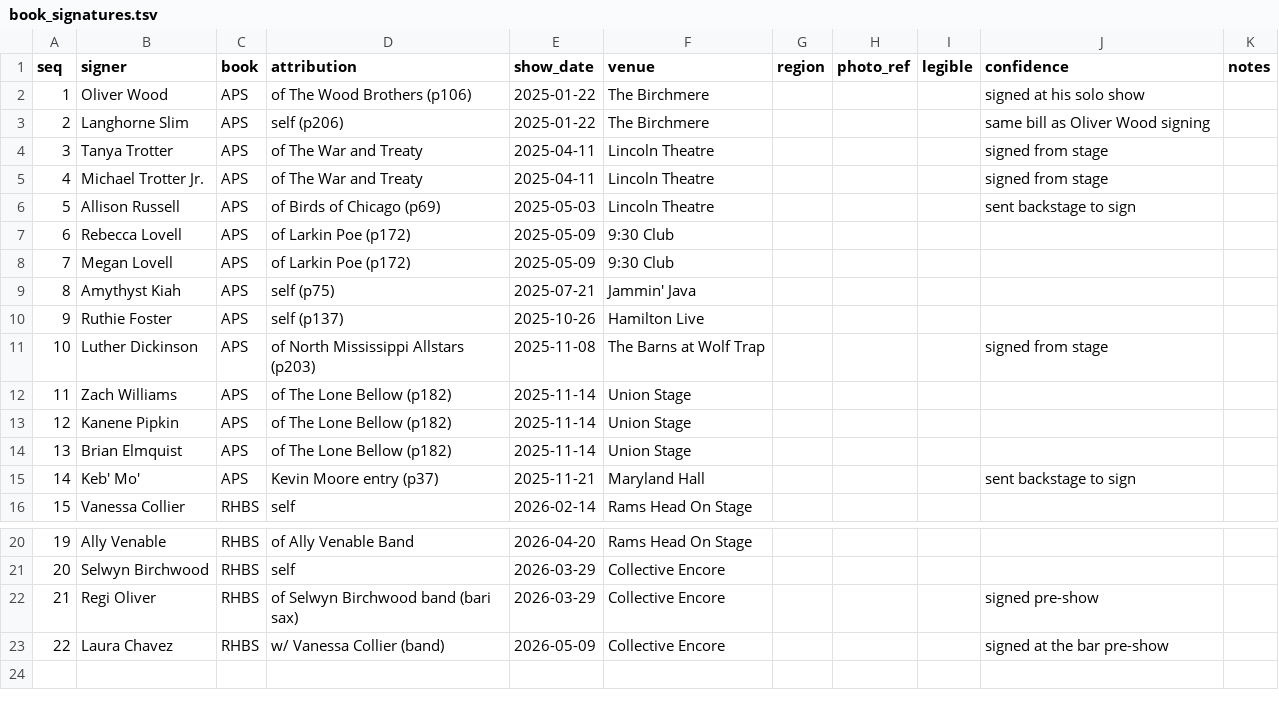
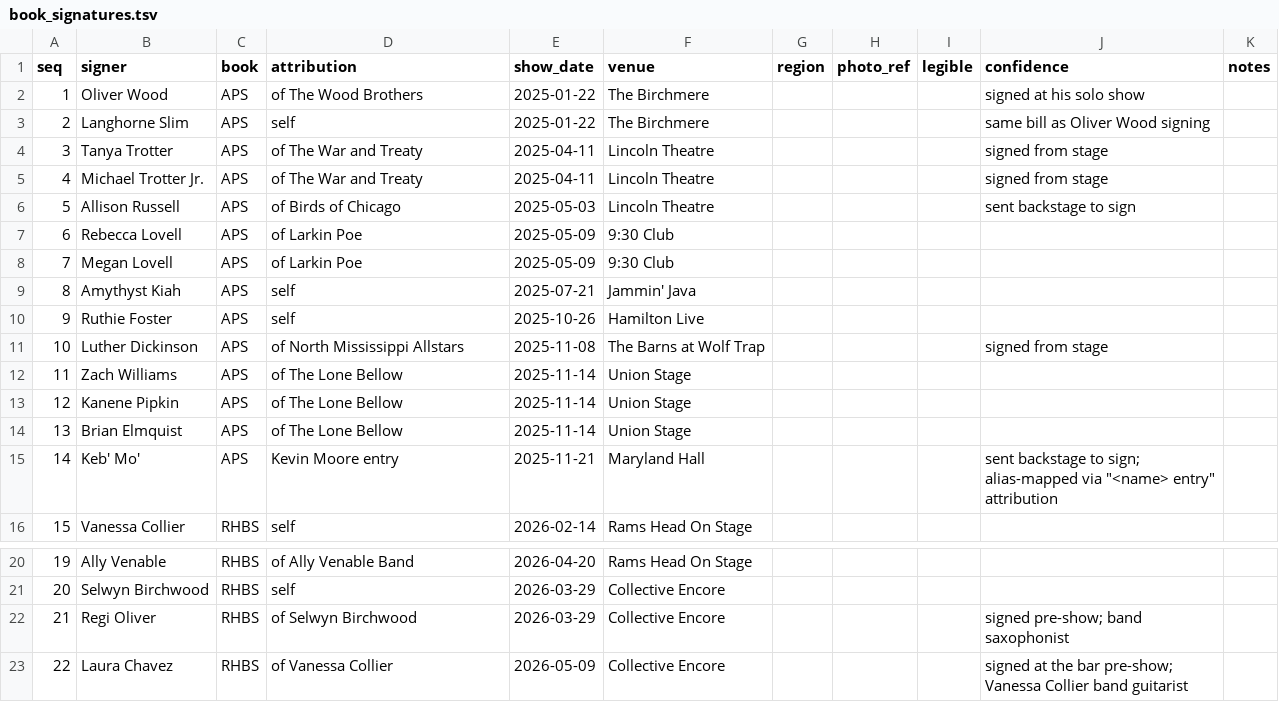
Before and after one commit to dan2bit/live-shows, a TSV file: data/show_goals/book_signatures.tsv, drawn as a sheet; only a part is shown, gaps mark what is left out.

Commit message:
S2.2b: clean book_signatures.tsv attribution values for parser correctness (#85, #138)
Three cleanups so the attribution parser in the builder (S3) can match
canonical artist names cleanly:

1. **Page annotations stripped from attribution**: "of Larkin Poe (p172)" →
   "of Larkin Poe" etc. Page is a property of the book entry
   (autograph_books_eligibility.tsv → APS Page), not the signature event.
   Keeping it in attribution meant canon("Larkin Poe (p172)") wouldn't
   match canon("Larkin Poe") and the band credit would silently miss.

2. **Laura Chavez `w/` → `of`**: she's Vanessa Collier's band guitarist (band
   member), not a guest / opener / co-bill signer. Correct attribution
   per the semantic corrections in the paired spec commit.

3. **Regi Oliver instrument stripped**: "of Selwyn Birchwood band (bari sax)"
   → "of Selwyn Birchwood". Instrument info moved to notes column;
   attribution needs to canonicalize cleanly against the artist name.

New attribution vocabulary introduced: `<name> entry` (used for row 14,
"Kevin Moore entry"). This handles the alias case where a book prints
someone under a different name (Kevin Moore = Keb' Mo'). Per the spec
correction: `<name> entry` credits both signer AND `<name>`. See spec
commit for the parser rule.

No changes to seq, signer, book, show_date, venue — only attribution
and one notes field. All 22 rows preserved.

```diff
--- a/data/show_goals/book_signatures.tsv
+++ b/data/show_goals/book_signatures.tsv
@@ -1,16 +1,16 @@
 seq	signer	book	attribution	show_date	venue	region	photo_ref	legible	confidence	notes
-1	Oliver Wood	APS	of The Wood Brothers (p106)	2025-01-22	The Birchmere				signed at his solo show
-2	Langhorne Slim	APS	self (p206)	2025-01-22	The Birchmere				same bill as Oliver Wood signing
+1	Oliver Wood	APS	of The Wood Brothers	2025-01-22	The Birchmere				signed at his solo show
+2	Langhorne Slim	APS	self	2025-01-22	The Birchmere				same bill as Oliver Wood signing
 3	Tanya Trotter	APS	of The War and Treaty	2025-04-11	Lincoln Theatre				signed from stage
 4	Michael Trotter Jr.	APS	of The War and Treaty	2025-04-11	Lincoln Theatre				signed from stage
-5	Allison Russell	APS	of Birds of Chicago (p69)	2025-05-03	Lincoln Theatre				sent backstage to sign
-6	Rebecca Lovell	APS	of Larkin Poe (p172)	2025-05-09	9:30 Club				
-7	Megan Lovell	APS	of Larkin Poe (p172)	2025-05-09	9:30 Club				
-8	Amythyst Kiah	APS	self (p75)	2025-07-21	Jammin' Java				
-9	Ruthie Foster	APS	self (p137)	2025-10-26	Hamilton Live				
-10	Luther Dickinson	APS	of North Mississippi Allstars (p203)	2025-11-08	The Barns at Wolf Trap				signed from stage
-11	Zach Williams	APS	of The Lone Bellow (p182)	2025-11-14	Union Stage				
-12	Kanene Pipkin	APS	of The Lone Bellow (p182)	2025-11-14	Union Stage				
-13	Brian Elmquist	APS	of The Lone Bellow (p182)	2025-11-14	Union Stage				
-14	Keb' Mo'	APS	Kevin Moore entry (p37)	2025-11-21	Maryland Hall				sent backstage to sign
+5	Allison Russell	APS	of Birds of Chicago	2025-05-03	Lincoln Theatre				sent backstage to sign
+6	Rebecca Lovell	APS	of Larkin Poe	2025-05-09	9:30 Club				
+7	Megan Lovell	APS	of Larkin Poe	2025-05-09	9:30 Club				
+8	Amythyst Kiah	APS	self	2025-07-21	Jammin' Java				
+9	Ruthie Foster	APS	self	2025-10-26	Hamilton Live				
+10	Luther Dickinson	APS	of North Mississippi Allstars	2025-11-08	The Barns at Wolf Trap				signed from stage
+11	Zach Williams	APS	of The Lone Bellow	2025-11-14	Union Stage				
+12	Kanene Pipkin	APS	of The Lone Bellow	2025-11-14	Union Stage				
+13	Brian Elmquist	APS	of The Lone Bellow	2025-11-14	Union Stage				
+14	Keb' Mo'	APS	Kevin Moore entry	2025-11-21	Maryland Hall				sent backstage to sign; alias-mapped via "<name> entry" attribution
 15	Vanessa Collier	RHBS	self	2026-02-14	Rams Head On Stage				
@@ -21,3 +21,3 @@ seq	signer	book	attribution	show_date	venue	region	photo_ref	legible	confidence
 20	Selwyn Birchwood	RHBS	self	2026-03-29	Collective Encore				
-21	Regi Oliver	RHBS	of Selwyn Birchwood band (bari sax)	2026-03-29	Collective Encore				signed pre-show
-22	Laura Chavez	RHBS	w/ Vanessa Collier (band)	2026-05-09	Collective Encore				signed at the bar pre-show
+21	Regi Oliver	RHBS	of Selwyn Birchwood	2026-03-29	Collective Encore				signed pre-show; band saxophonist
+22	Laura Chavez	RHBS	of Vanessa Collier	2026-05-09	Collective Encore				signed at the bar pre-show; Vanessa Collier band guitarist
```
